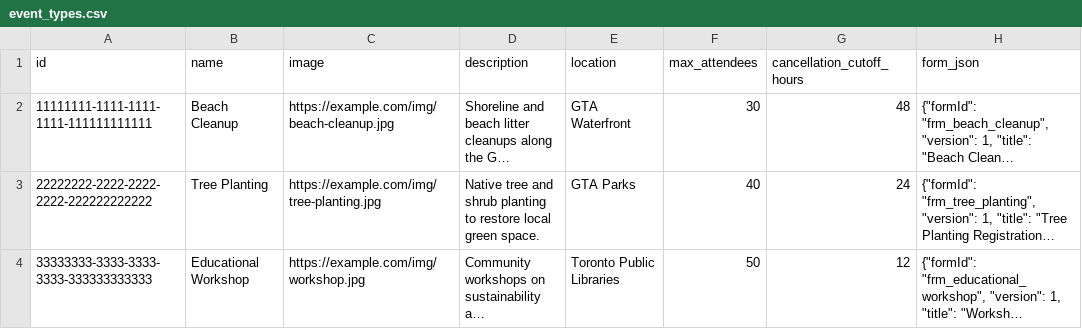
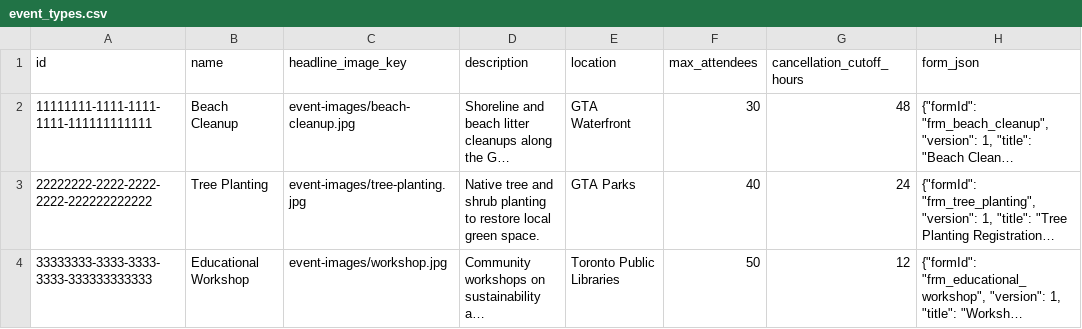
Before and after one commit to uwblueprint/dont-mess-with-the-don, a CSV file: backend/python/seeds/event_types.csv, drawn as a sheet; long unchanged cells end in …; the diff names each change by its address in the sheet, - before the commit and + after, or states it on an @@ line.

```diff
--- a/backend/python/seeds/event_types.csv
+++ b/backend/python/seeds/event_types.csv
-C1: image
+C1: headline_image_key
-C2 (headline_image_key): https://example.com/img/beach-cleanup.jpg
+C2 (headline_image_key): event-images/beach-cleanup.jpg
-C3 (headline_image_key): https://example.com/img/tree-planting.jpg
+C3 (headline_image_key): event-images/tree-planting.jpg
-C4 (headline_image_key): https://example.com/img/workshop.jpg
+C4 (headline_image_key): event-images/workshop.jpg
```
Also changed, not shown: backend/python/seeds/events.csv, 26 other files.
